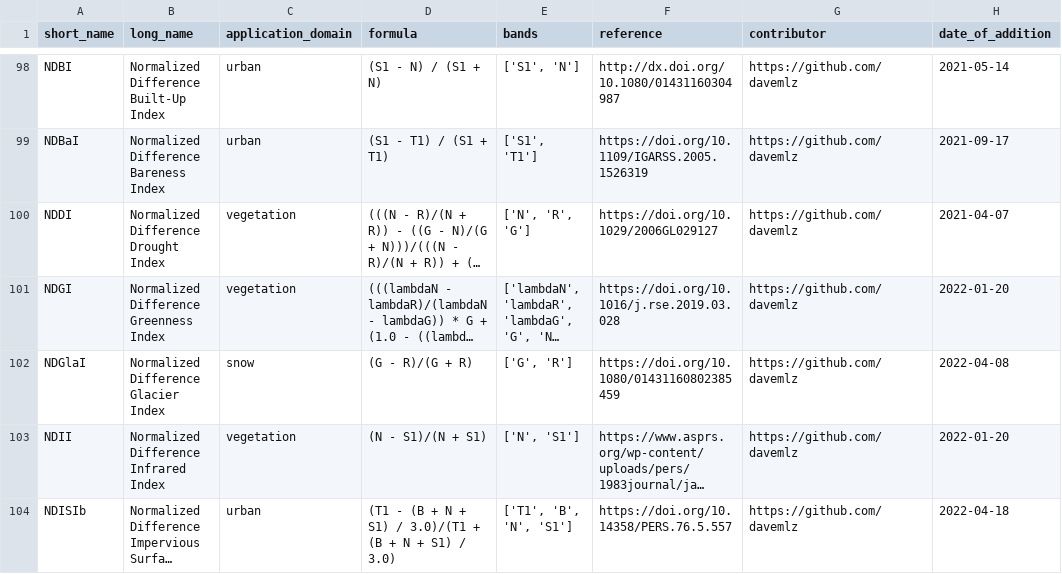
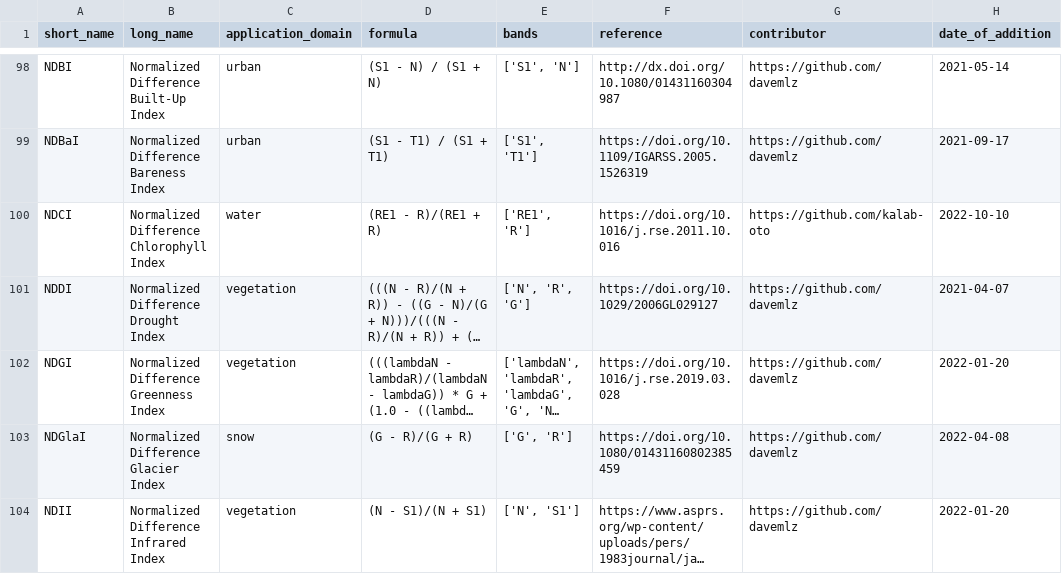
Before and after one commit to awesome-spectral-indices/awesome-spectral-indices, a CSV file: output/spectral-indices-table.csv, drawn as a sheet; only a part is shown, gaps mark what is left out; the shorter side is filled out with more unchanged rows; long unchanged cells end in …; the diff names each change by its address in the sheet, - before the commit and + after, or states it on an @@ line.

```diff
--- a/output/spectral-indices-table.csv
+++ b/output/spectral-indices-table.csv
+row 100: NDCI | Normalized Difference Chlorophyll Index | water | (RE1 - R)/(RE1 + R) | ['RE1', 'R'] | https://doi.org/10.1016/j.rse.2011.10.016 | https://github.com/kalab-oto | 2022-10-10
```
Also changed, not shown: docs/_static/indices_water.csv, 2 other files.
